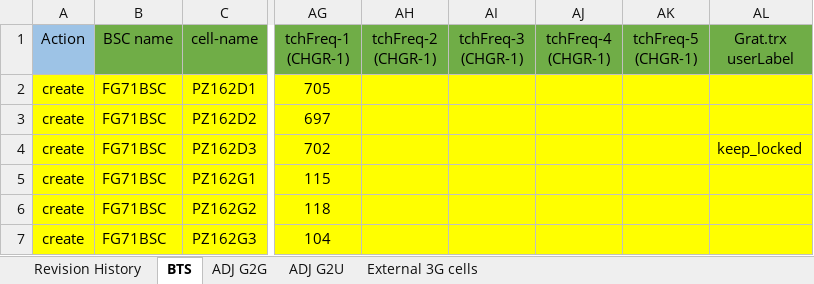
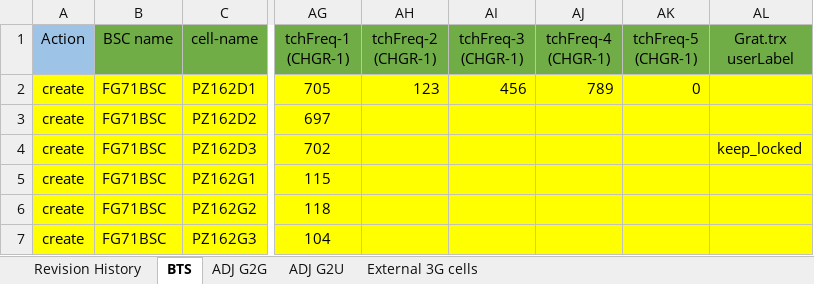
Before and after one commit to Matteadd/CheckCdr, an Excel workbook: CDR_SU_PZ162_2G_MODERNIZATION.xlsx, sheet BTS, drawn as a sheet; only a part is shown, gaps mark what is left out; values as stored, in another font and other column widths than the file's, no borders; the diff names each change by its address in the sheet, - before the commit and + after, or states it on an @@ line.

```diff
--- a/CDR_SU_PZ162_2G_MODERNIZATION.xlsx (sheet BTS)
+++ b/CDR_SU_PZ162_2G_MODERNIZATION.xlsx (sheet BTS)
-AH2 (tchFreq-2 (CHGR-1)): (empty)
+AH2 (tchFreq-2 (CHGR-1)): 123
-AI2 (tchFreq-3 (CHGR-1)): (empty)
+AI2 (tchFreq-3 (CHGR-1)): 456
-AJ2 (tchFreq-4 (CHGR-1)): (empty)
+AJ2 (tchFreq-4 (CHGR-1)): 789
-AK2 (tchFreq-5 (CHGR-1)): (empty)
+AK2 (tchFreq-5 (CHGR-1)): 0
```
Also changed, not shown: 12 other files.
